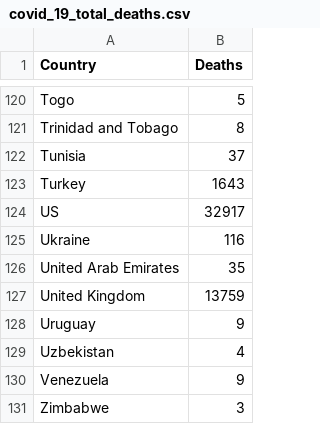
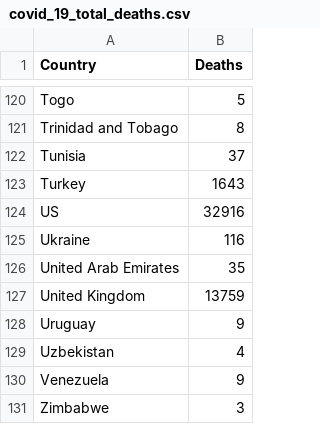
Before and after one commit to cbeluzo/cbeluzo.github.io, a CSV file: data/covid_19_total_deaths.csv, drawn as a sheet; only a part is shown, gaps mark what is left out.

```diff
--- a/data/covid_19_total_deaths.csv
+++ b/data/covid_19_total_deaths.csv
@@ -123,3 +123,3 @@ Tunisia,37
 Turkey,1643
-US,32917
+US,32916
 Ukraine,116
```
Also changed, not shown: data/covid_19_time_series_total_deaths.csv, 7 other files.
